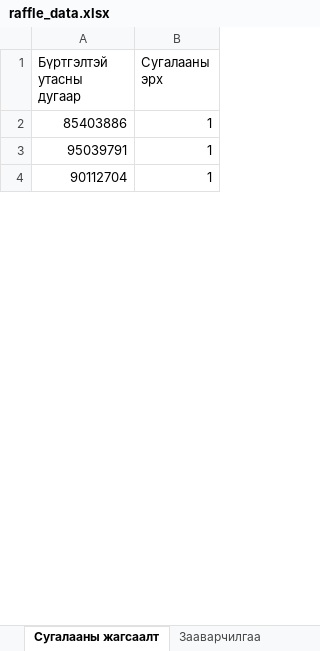
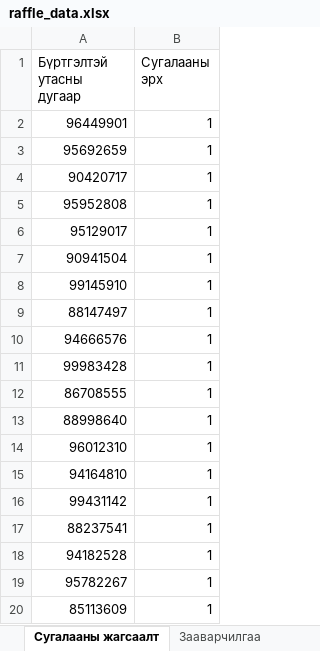
Before and after one commit to Dukerte/TPay-loyalty-web, an Excel workbook: raffle_data.xlsx, sheet Сугалааны жагсаалт, drawn as a sheet; only a part is shown; values as stored, in another font and other column widths than the file's, no cell formats; conditional formats not drawn; the diff covers the shown part only; the diff names each change by its address in the sheet, - before the commit and + after, or states it on an @@ line.

```diff
--- a/raffle_data.xlsx (sheet Сугалааны жагсаалт)
+++ b/raffle_data.xlsx (sheet Сугалааны жагсаалт)
-A2 (Бүртгэлтэй утасны дугаар): 85403886
+A2 (Бүртгэлтэй утасны дугаар): 96449901
-A3 (Бүртгэлтэй утасны дугаар): 95039791
+A3 (Бүртгэлтэй утасны дугаар): 95692659
-A4 (Бүртгэлтэй утасны дугаар): 90112704
+A4 (Бүртгэлтэй утасны дугаар): 90420717
+row 5: 95952808 | 1
+row 6: 95129017 | 1
+row 7: 90941504 | 1
+row 8: 99145910 | 1
+row 9: 88147497 | 1
+row 10: 94666576 | 1
+row 11: 99983428 | 1
+row 12: 86708555 | 1
+row 13: 88998640 | 1
+row 14: 96012310 | 1
+row 15: 94164810 | 1
+row 16: 99431142 | 1
+row 17: 88237541 | 1
+row 18: 94182528 | 1
+row 19: 95782267 | 1
+row 20: 85113609 | 1
```
Also changed, not shown: 557 added rows, 12 removed rows, 82 moved rows and 35 edited cells elsewhere in this sheet, cell formats, 8 other files.
